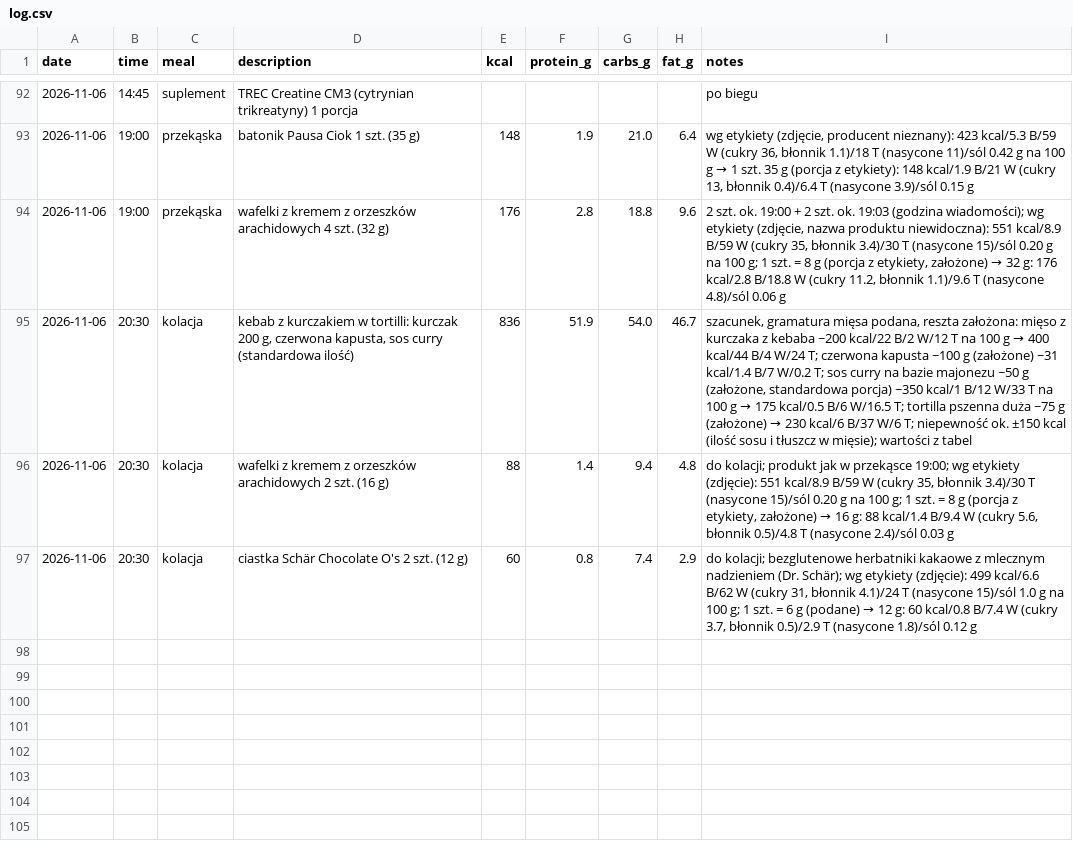
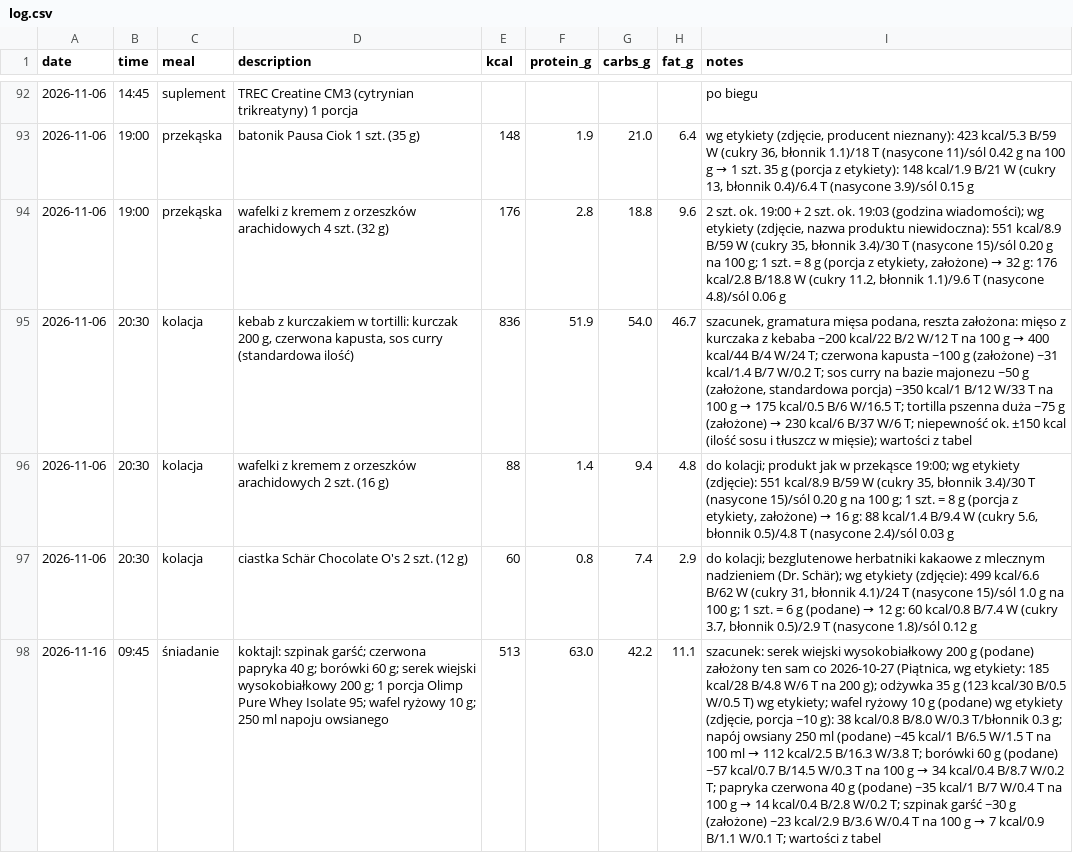
Before and after one commit to podniesm/health, a CSV file: data/nutrition/log.csv, drawn as a sheet; only a part is shown, gaps mark what is left out; the diff names each change by its address in the sheet, - before the commit and + after, or states it on an @@ line.

```diff
--- a/data/nutrition/log.csv
+++ b/data/nutrition/log.csv
+row 98: 2026-11-16 | 09:45 | śniadanie | koktajl: szpinak garść; czerwona papryka 40 g; borówki 60 g; serek wiejski wysokobiałkowy 200 g; 1 porcja Olimp Pure Whey Isolate 95; wafel ryżowy 10 g; 250 ml napoju owsianego | 513 | 63.0 | 42.2 | 11.1 | szacunek: serek wiejski wysokobiałkowy 200 g (podane) założony ten sam co 2026-10-27 (Piątnica, wg etykiety: 185 kcal/28 B/4.8 W/6 T na 200 g); odżywka 35 g (123 kcal/30 B/0.5 W/0.5 T) wg etykiety; wafel ryżowy 10 g (podane) wg etykiety (zdjęcie, porcja ~10 g): 38 kcal/0.8 B/8.0 W/0.3 T/błonnik 0.3 g; napój owsiany 250 ml (podane) ~45 kcal/1 B/6.5 W/1.5 T na 100 ml → 112 kcal/2.5 B/16.3 W/3.8 T; borówki 60 g (podane) ~57 kcal/0.7 B/14.5 W/0.3 T na 100 g → 34 kcal/0.4 B/8.7 W/0.2 T; papryka czerwona 40 g (podane) ~35 kcal/1 B/7 W/0.4 T na 100 g → 14 kcal/0.4 B/2.8 W/0.2 T; szpinak garść ~30 g (założone) ~23 kcal/2.9 B/3.6 W/0.4 T na 100 g → 7 kcal/0.9 B/1.1 W/0.1 T; wartości z tabel
```
